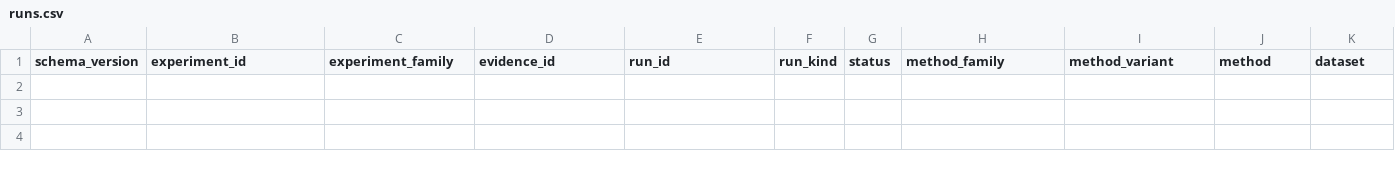
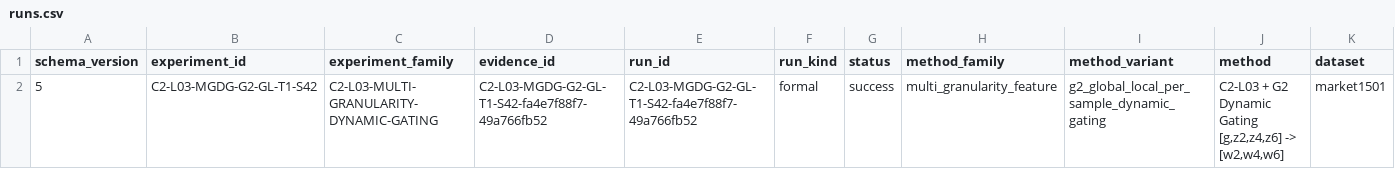
Before and after one commit to lzhe036-web/BoT-reid-part-attention, a CSV file: experiment_records/runs.csv, drawn as a sheet; only a part is shown; rows hold the shown columns only; the diff names each change by its address in the sheet, - before the commit and + after, or states it on an @@ line.

Commit message:
record: add formal G2 Seed=42 results

```diff
--- a/experiment_records/runs.csv
+++ b/experiment_records/runs.csv
+row 2: 5 | C2-L03-MGDG-G2-GL-T1-S42 | C2-L03-MULTI-GRANULARITY-DYNAMIC-GATING | C2-L03-MGDG-G2-GL-T1-S42-fa4e7f88f7-49a766fb52 | C2-L03-MGDG-G2-GL-T1-S42-fa4e7f88f7-49a766fb52 | formal | success | multi_granularity_feature | g2_global_local_per_sample_dynamic_gating | C2-L03 + G2 Dynamic Gating [g,z2,z4,z6] -> [w2,w4,w6] | market1501
```
Also changed, not shown: experiment_records/tables/main_results.csv, 2 other files.
